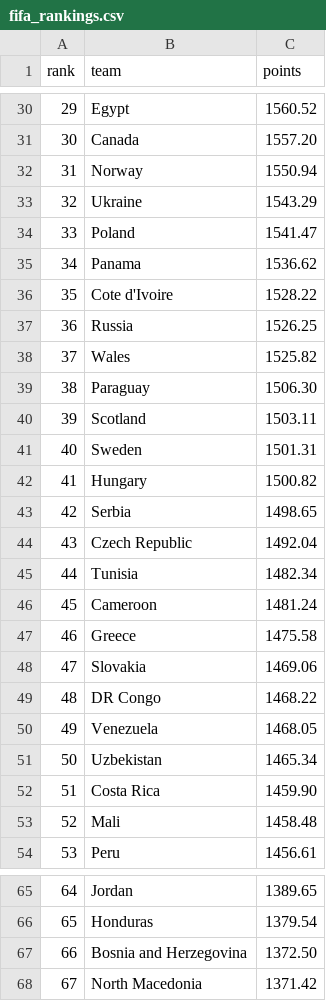
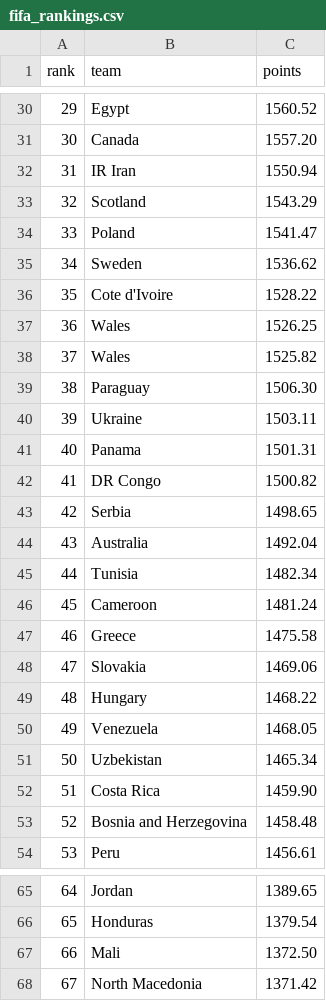
Before and after one commit to tomadoni/SportsPredictor, a CSV file: fifa_rankings.csv, drawn as a sheet; only a part is shown, gaps mark what is left out; the diff covers the shown part only.

```diff
--- a/fifa_rankings.csv
+++ b/fifa_rankings.csv
@@ -31,15 +31,15 @@ rank,team,points
 30,Canada,1557.20
-31,Norway,1550.94
-32,Ukraine,1543.29
+31,IR Iran,1550.94
+32,Scotland,1543.29
 33,Poland,1541.47
-34,Panama,1536.62
+34,Sweden,1536.62
 35,Cote d'Ivoire,1528.22
-36,Russia,1526.25
+36,Wales,1526.25
 37,Wales,1525.82
 38,Paraguay,1506.30
-39,Scotland,1503.11
-40,Sweden,1501.31
-41,Hungary,1500.82
+39,Ukraine,1503.11
+40,Panama,1501.31
+41,DR Congo,1500.82
 42,Serbia,1498.65
-43,Czech Republic,1492.04
+43,Australia,1492.04
 44,Tunisia,1482.34
@@ -48,3 +48,3 @@ rank,team,points
 47,Slovakia,1469.06
-48,DR Congo,1468.22
+48,Hungary,1468.22
 49,Venezuela,1468.05
@@ -52,3 +52,3 @@ rank,team,points
 51,Costa Rica,1459.90
-52,Mali,1458.48
+52,Bosnia and Herzegovina,1458.48
 53,Peru,1456.61
@@ -66,3 +66,3 @@ rank,team,points
 65,Honduras,1379.54
-66,Bosnia and Herzegovina,1372.50
+66,Mali,1372.50
 67,North Macedonia,1371.42
```
Also changed, not shown: 11 edited cells elsewhere in this file.
